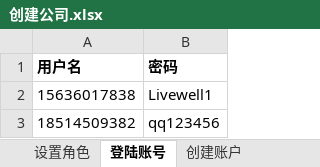
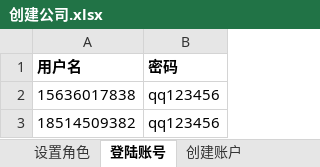
Before and after one commit to huangcaiyan/e2e-test, an Excel workbook: test_data/创建公司.xlsx, sheet 登陆账号, drawn as a sheet; values as stored, in another font and other column widths than the file's, no borders; the diff names each change by its address in the sheet, - before the commit and + after, or states it on an @@ line.

```diff
--- a/test_data/创建公司.xlsx (sheet 登陆账号)
+++ b/test_data/创建公司.xlsx (sheet 登陆账号)
-B2 (密码): Livewell1
+B2 (密码): qq123456
```
Also changed, not shown: sheet 设置角色, test_data/cai/record_transaction_data.xlsx, 写入数据.xlsx, 10 other files.
